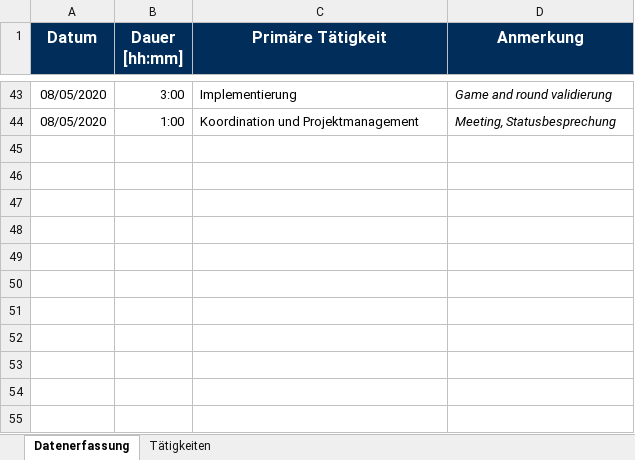
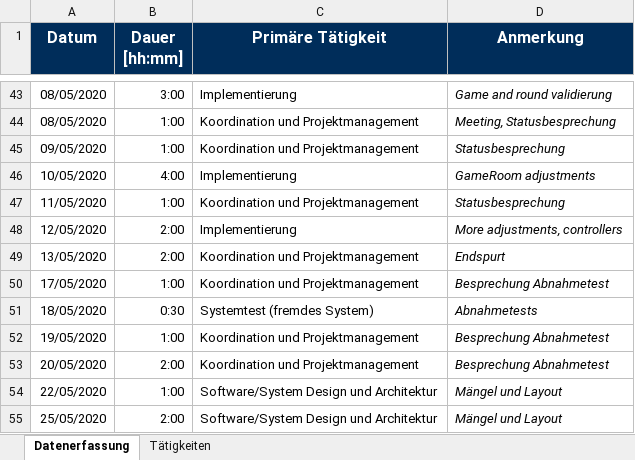
Before and after one commit to b-ertel/TimeGuess-Game, an Excel workbook: documents/time-records/Vorlage-0-Zeitaufzeichnung-Sonnerer.xlsx, sheet Datenerfassung, drawn as a sheet; only a part is shown, gaps mark what is left out; values as stored, in another font and other column widths than the file's, no borders; the diff names each change by its address in the sheet, - before the commit and + after, or states it on an @@ line.

Commit message:
update timerecords

```diff
--- a/documents/time-records/Vorlage-0-Zeitaufzeichnung-Sonnerer.xlsx (sheet Datenerfassung)
+++ b/documents/time-records/Vorlage-0-Zeitaufzeichnung-Sonnerer.xlsx (sheet Datenerfassung)
+row 45: 09/05/2020 | 1:00 | Koordination und Projektmanagement | Statusbesprechung
+row 46: 10/05/2020 | 4:00 | Implementierung | GameRoom adjustments
+row 47: 11/05/2020 | 1:00 | Koordination und Projektmanagement | Statusbesprechung
+row 48: 12/05/2020 | 2:00 | Implementierung | More adjustments, controllers
+row 49: 13/05/2020 | 2:00 | Koordination und Projektmanagement | Endspurt
+row 50: 17/05/2020 | 1:00 | Koordination und Projektmanagement | Besprechung Abnahmetest
+row 51: 18/05/2020 | 0:30 | Systemtest (fremdes System) | Abnahmetests
+row 52: 19/05/2020 | 1:00 | Koordination und Projektmanagement | Besprechung Abnahmetest
+row 53: 20/05/2020 | 2:00 | Koordination und Projektmanagement | Besprechung Abnahmetest
+row 54: 22/05/2020 | 1:00 | Software/System Design und Architektur | Mängel und Layout
+row 55: 25/05/2020 | 2:00 | Software/System Design und Architektur | Mängel und Layout
```
